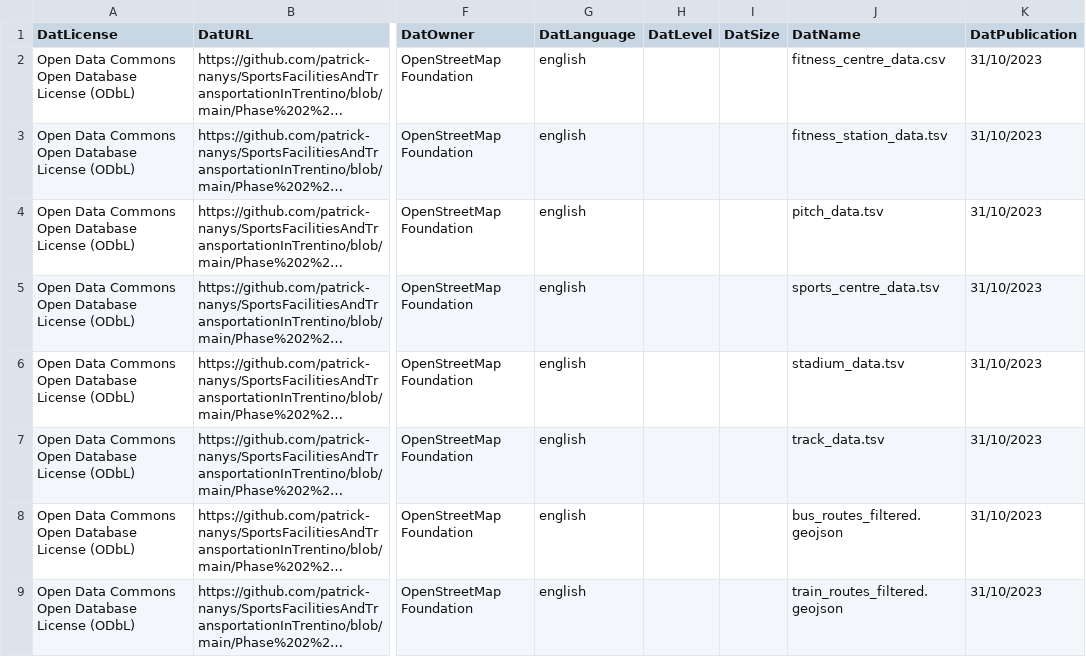
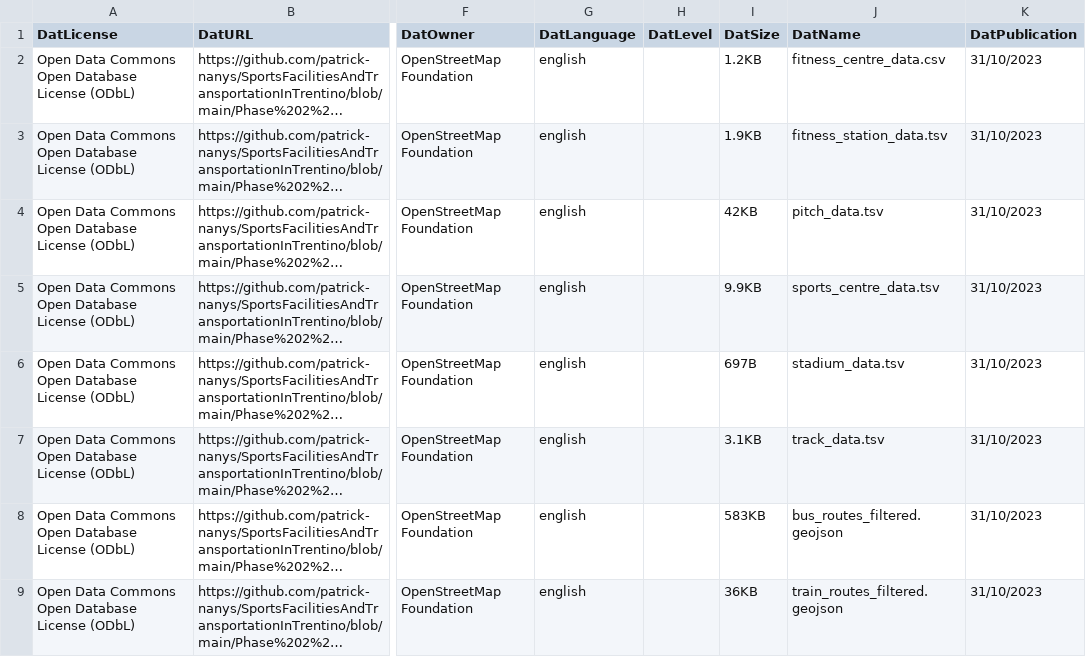
Before and after one commit to patrick-nanys/SportsFacilitiesAndTransportationInTrentino, a CSV file: Metadata/Dataset_Metadata.csv, drawn as a sheet; only a part is shown, gaps mark what is left out; long unchanged cells end in …; the diff names each change by its address in the sheet, - before the commit and + after, or states it on an @@ line.

Commit message:
Add files sizes

```diff
--- a/Metadata/Dataset_Metadata.csv
+++ b/Metadata/Dataset_Metadata.csv
-I2 (DatSize): (empty)
+I2 (DatSize): 1.2KB
-I3 (DatSize): (empty)
+I3 (DatSize): 1.9KB
-I4 (DatSize): (empty)
+I4 (DatSize): 42KB
-I5 (DatSize): (empty)
+I5 (DatSize): 9.9KB
-I6 (DatSize): (empty)
+I6 (DatSize): 697B
-I7 (DatSize): (empty)
+I7 (DatSize): 3.1KB
-I8 (DatSize): (empty)
+I8 (DatSize): 583KB
-I9 (DatSize): (empty)
+I9 (DatSize): 36KB
```
